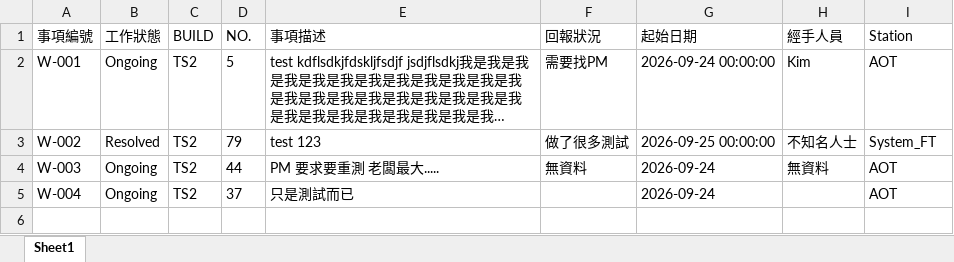
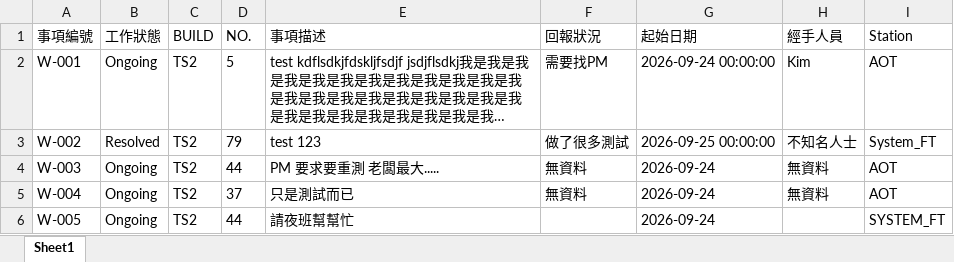
Before and after one commit to Kim-SWRD/Chameleon_test, an Excel workbook: Work_item.xlsx, sheet Sheet1, drawn as a sheet; long unchanged cells end in …; values as stored, in another font and other column widths than the file's, no borders; the diff names each change by its address in the sheet, - before the commit and + after, or states it on an @@ line.

Commit message:
Add new work item W-005 via Streamlit

```diff
--- a/Work_item.xlsx (sheet Sheet1)
+++ b/Work_item.xlsx (sheet Sheet1)
-F5 (回報狀況): (empty)
+F5 (回報狀況): 無資料
-H5 (經手人員): (empty)
+H5 (經手人員): 無資料
+row 6: W-005 | Ongoing | TS2 | 44 | 請夜班幫幫忙 |  | 2026-09-24 |  | SYSTEM_FT
```
